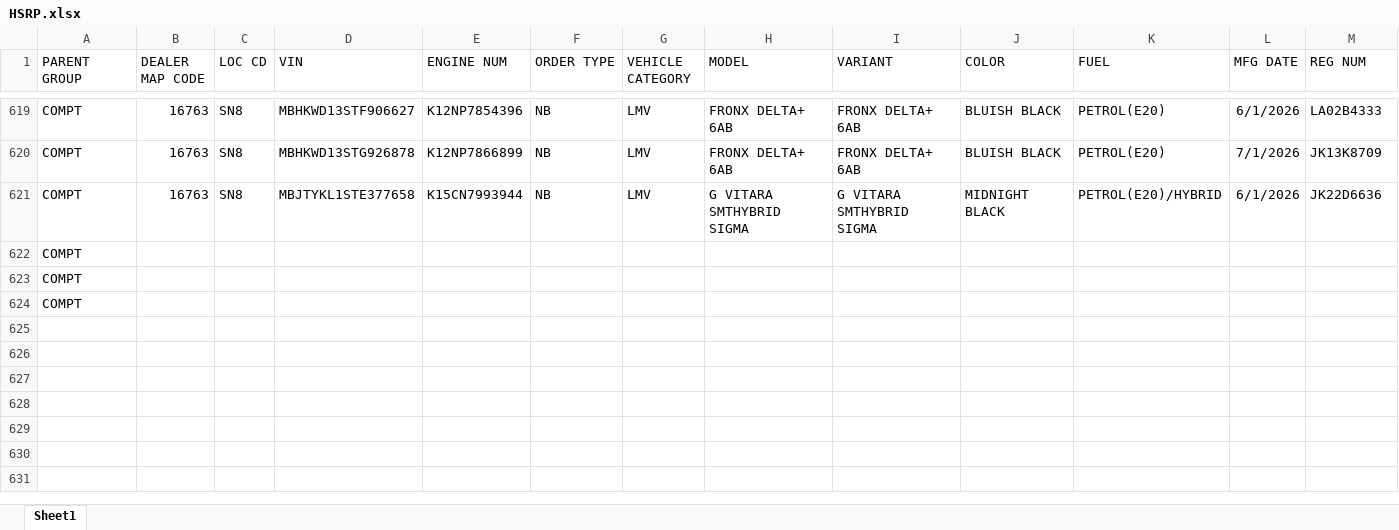
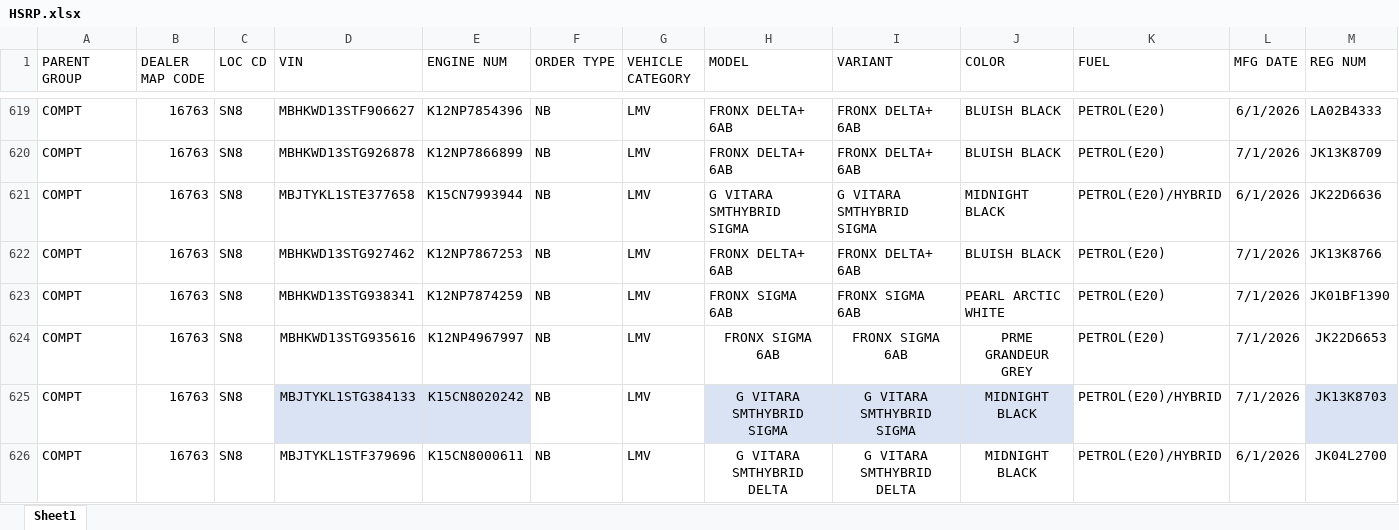
Before and after one commit to adilahmadsofi-ck/Documents, an Excel workbook: HSRP.xlsx, sheet Sheet1, drawn as a sheet; only a part is shown, gaps mark what is left out; values as stored, in another font and other column widths than the file's, no borders; conditional formats and table styles not drawn; removed rows and columns are numbered as before the commit, all else as after; rows hold the shown columns only; the diff names each change by its address in the sheet, - before the commit and + after, or states it on an @@ line.

```diff
--- a/HSRP.xlsx (sheet Sheet1)
+++ b/HSRP.xlsx (sheet Sheet1)
-row 622: COMPT
-row 623: COMPT
-row 624: COMPT
+row 622: COMPT | 16763 | SN8 | MBHKWD13STG927462 | K12NP7867253 | NB | LMV | FRONX DELTA+ 6AB | FRONX DELTA+ 6AB | BLUISH BLACK | PETROL(E20) | 7/1/2026 | JK13K8766
+row 623: COMPT | 16763 | SN8 | MBHKWD13STG938341 | K12NP7874259 | NB | LMV | FRONX SIGMA 6AB | FRONX SIGMA 6AB | PEARL ARCTIC WHITE | PETROL(E20) | 7/1/2026 | JK01BF1390
+row 624: COMPT | 16763 | SN8 | MBHKWD13STG935616 | K12NP4967997 | NB | LMV | FRONX SIGMA 6AB | FRONX SIGMA 6AB | PRME GRANDEUR GREY | PETROL(E20) | 7/1/2026 | JK22D6653
+row 625: COMPT | 16763 | SN8 | MBJTYKL1STG384133 | K15CN8020242 | NB | LMV | G VITARA SMTHYBRID SIGMA | G VITARA SMTHYBRID SIGMA | MIDNIGHT BLACK | PETROL(E20)/HYBRID | 7/1/2026 | JK13K8703
+row 626: COMPT | 16763 | SN8 | MBJTYKL1STF379696 | K15CN8000611 | NB | LMV | G VITARA SMTHYBRID DELTA | G VITARA SMTHYBRID DELTA | MIDNIGHT BLACK | PETROL(E20)/HYBRID | 6/1/2026 | JK04L2700
```
Also changed, not shown: DealerRegistrations.xlsx, RTO AMOUNT CALCULATOR.xlsx, 2 other files.
